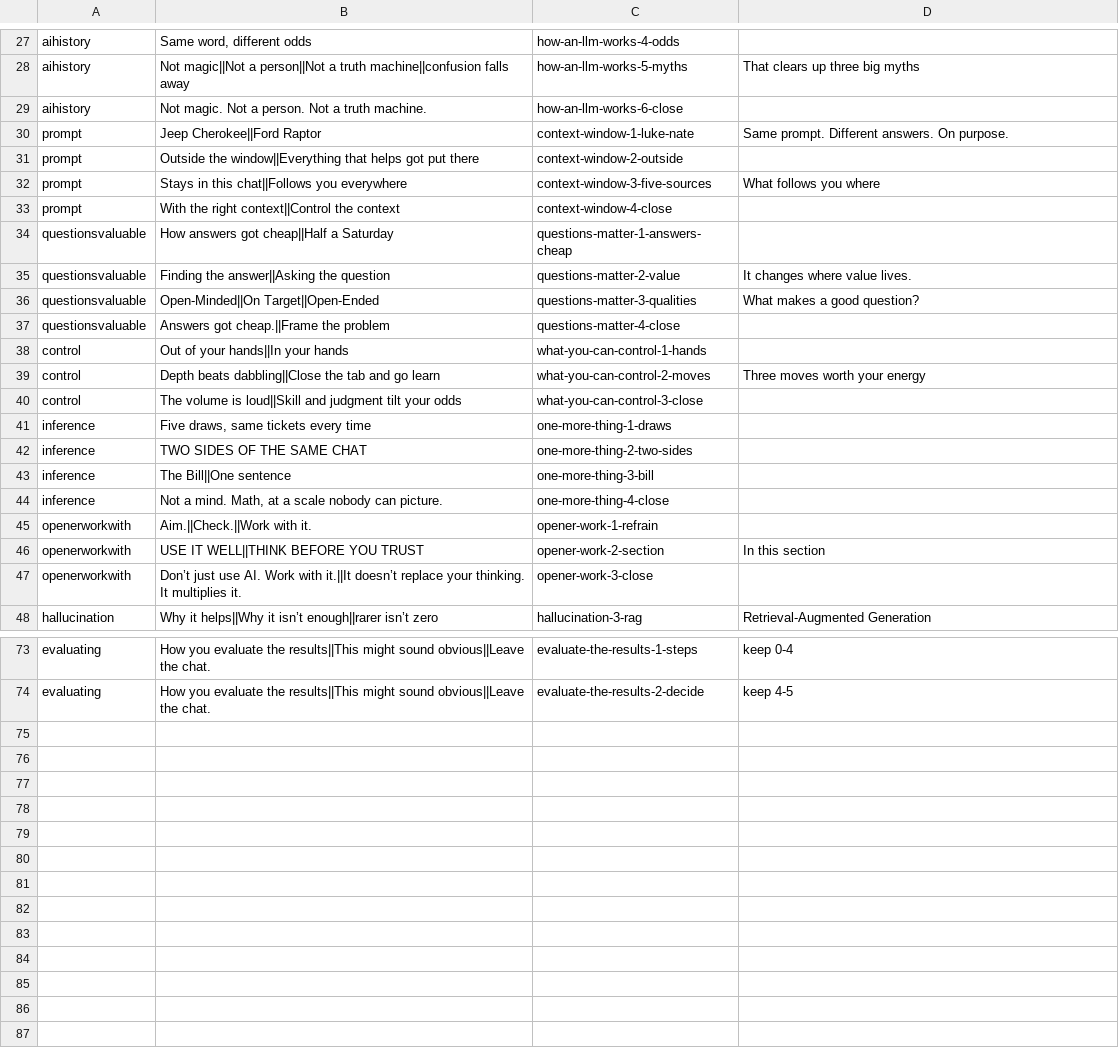
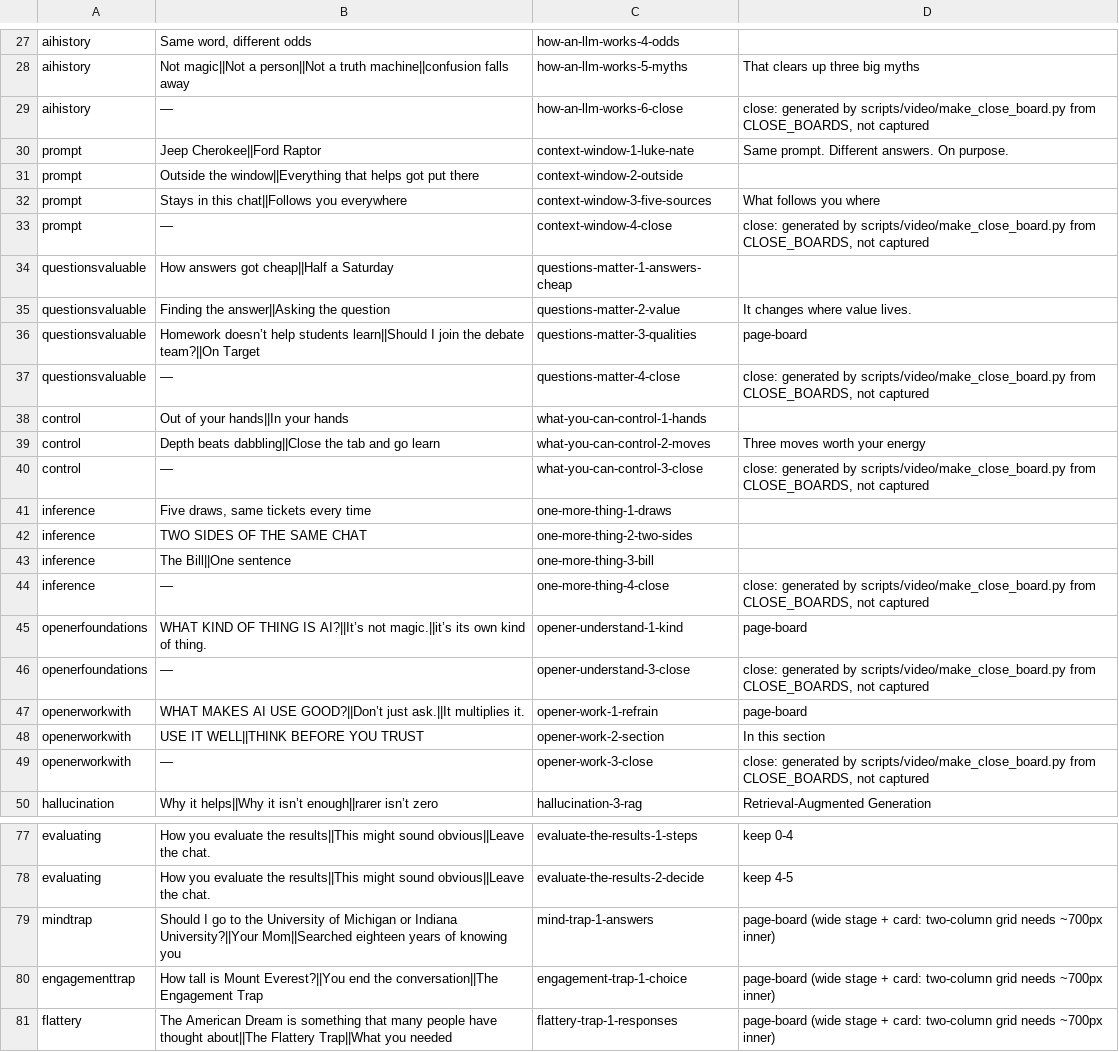
Before and after one commit to DavidJHonda/AI-Training, a TSV file: scripts/video/board-specs.tsv, drawn as a sheet; only a part is shown, gaps mark what is left out; the diff covers the shown part only.

```diff
--- a/scripts/video/board-specs.tsv
+++ b/scripts/video/board-specs.tsv
@@ -28,3 +28,3 @@ aihistory	Same word, different odds	how-an-llm-works-4-odds
 aihistory	Not magic||Not a person||Not a truth machine||confusion falls away	how-an-llm-works-5-myths	That clears up three big myths
-aihistory	Not magic. Not a person. Not a truth machine.	how-an-llm-works-6-close
+aihistory	—	how-an-llm-works-6-close	close: generated by scripts/video/make_close_board.py from CLOSE_BOARDS, not captured
 prompt	Jeep Cherokee||Ford Raptor	context-window-1-luke-nate	Same prompt. Different answers. On purpose.
@@ -32,10 +32,10 @@ prompt	Outside the window||Everything that helps got put there	context-window-2-
 prompt	Stays in this chat||Follows you everywhere	context-window-3-five-sources	What follows you where
-prompt	With the right context||Control the context	context-window-4-close
+prompt	—	context-window-4-close	close: generated by scripts/video/make_close_board.py from CLOSE_BOARDS, not captured
 questionsvaluable	How answers got cheap||Half a Saturday	questions-matter-1-answers-cheap
 questionsvaluable	Finding the answer||Asking the question	questions-matter-2-value	It changes where value lives.
-questionsvaluable	Open-Minded||On Target||Open-Ended	questions-matter-3-qualities	What makes a good question?
-questionsvaluable	Answers got cheap.||Frame the problem	questions-matter-4-close
+questionsvaluable	Homework doesn’t help students learn||Should I join the debate team?||On Target	questions-matter-3-qualities	page-board
+questionsvaluable	—	questions-matter-4-close	close: generated by scripts/video/make_close_board.py from CLOSE_BOARDS, not captured
 control	Out of your hands||In your hands	what-you-can-control-1-hands
 control	Depth beats dabbling||Close the tab and go learn	what-you-can-control-2-moves	Three moves worth your energy
-control	The volume is loud||Skill and judgment tilt your odds	what-you-can-control-3-close
+control	—	what-you-can-control-3-close	close: generated by scripts/video/make_close_board.py from CLOSE_BOARDS, not captured
 inference	Five draws, same tickets every time	one-more-thing-1-draws
@@ -43,6 +43,8 @@ inference	TWO SIDES OF THE SAME CHAT	one-more-thing-2-two-sides
 inference	The Bill||One sentence	one-more-thing-3-bill
-inference	Not a mind. Math, at a scale nobody can picture.	one-more-thing-4-close
-openerworkwith	Aim.||Check.||Work with it.	opener-work-1-refrain
+inference	—	one-more-thing-4-close	close: generated by scripts/video/make_close_board.py from CLOSE_BOARDS, not captured
+openerfoundations	WHAT KIND OF THING IS AI?||It’s not magic.||it’s its own kind of thing.	opener-understand-1-kind	page-board
+openerfoundations	—	opener-understand-3-close	close: generated by scripts/video/make_close_board.py from CLOSE_BOARDS, not captured
+openerworkwith	WHAT MAKES AI USE GOOD?||Don’t just ask.||It multiplies it.	opener-work-1-refrain	page-board
 openerworkwith	USE IT WELL||THINK BEFORE YOU TRUST	opener-work-2-section	In this section
-openerworkwith	Don’t just use AI. Work with it.||It doesn’t replace your thinking. It multiplies it.	opener-work-3-close
+openerworkwith	—	opener-work-3-close	close: generated by scripts/video/make_close_board.py from CLOSE_BOARDS, not captured
 hallucination	Why it helps||Why it isn’t enough||rarer isn’t zero	hallucination-3-rag	Retrieval-Augmented Generation
@@ -74 +78,4 @@ evaluating	How you evaluate the results||This might sound obvious||Leave the cha
 evaluating	How you evaluate the results||This might sound obvious||Leave the chat.	evaluate-the-results-2-decide	keep 4-5
+mindtrap	Should I go to the University of Michigan or Indiana University?||Your Mom||Searched eighteen years of knowing you	mind-trap-1-answers	page-board (wide stage + card: two-column grid needs ~700px inner)
+engagementtrap	How tall is Mount Everest?||You end the conversation||The Engagement Trap	engagement-trap-1-choice	page-board (wide stage + card: two-column grid needs ~700px inner)
+flattery	The American Dream is something that many people have thought about||The Flattery Trap||What you needed	flattery-trap-1-responses	page-board (wide stage + card: two-column grid needs ~700px inner)
```
Also changed, not shown: 2 added rows and 29 edited cells elsewhere in this file, 42 other files.
